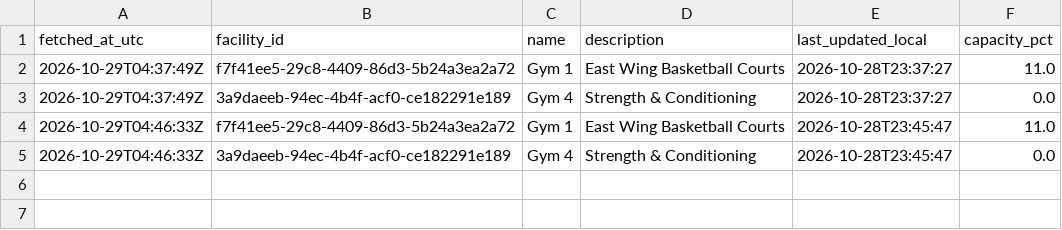
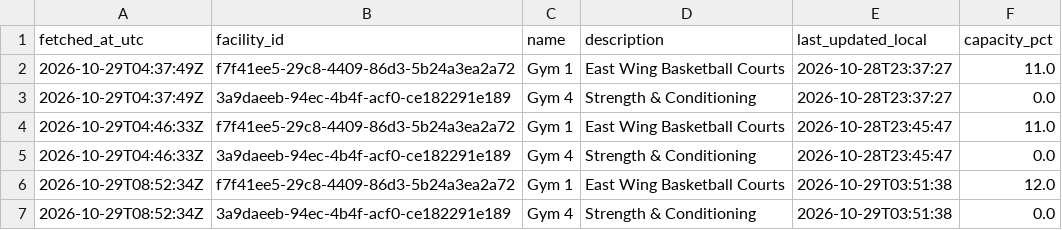
Before and after one commit to s4ndyz/crowd4cast, a CSV file: zones.csv, drawn as a sheet; the diff names each change by its address in the sheet, - before the commit and + after, or states it on an @@ line.

```diff
--- a/zones.csv
+++ b/zones.csv
+row 6: 2026-10-29T08:52:34Z | f7f41ee5-29c8-4409-86d3-5b24a3ea2a72 | Gym 1 | East Wing Basketball Courts | 2026-10-29T03:51:38 | 12.0
+row 7: 2026-10-29T08:52:34Z | 3a9daeeb-94ec-4b4f-acf0-ce182291e189 | Gym 4 | Strength & Conditioning | 2026-10-29T03:51:38 | 0.0
```
Also changed, not shown: building.csv, polls.csv.
